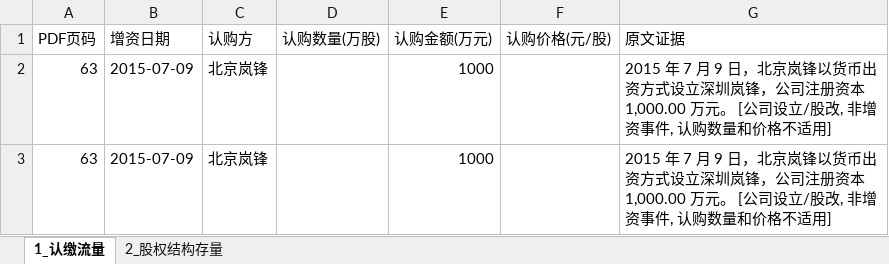
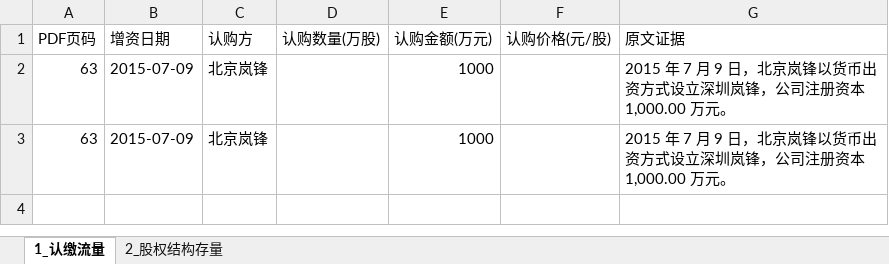
Before and after one commit to flyxx-pro/team-star, an Excel workbook: outputs/week2_excel/688775_影石创新_三表抽取.xlsx, sheet 1_认缴流量, drawn as a sheet; values as stored, in another font and other column widths than the file's, no borders; the diff names each change by its address in the sheet, - before the commit and + after, or states it on an @@ line.

```diff
--- a/outputs/week2_excel/688775_影石创新_三表抽取.xlsx (sheet 1_认缴流量)
+++ b/outputs/week2_excel/688775_影石创新_三表抽取.xlsx (sheet 1_认缴流量)
-G2:G3 (原文证据): …1,000.00 万元。 [公司设立/股改, 非增资事件, 认购数量和价格不适用]
+G2:G3 (原文证据): …1,000.00 万元。
```
Also changed, not shown: sheet 2_股权结构存量, outputs/week2_excel/001282_三联锻造_三表抽取.xlsx, outputs/week2_excel/301563_云汉芯城_三表抽取.xlsx, 12 other files.
